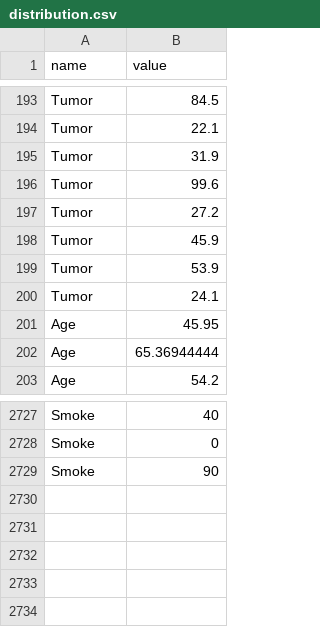
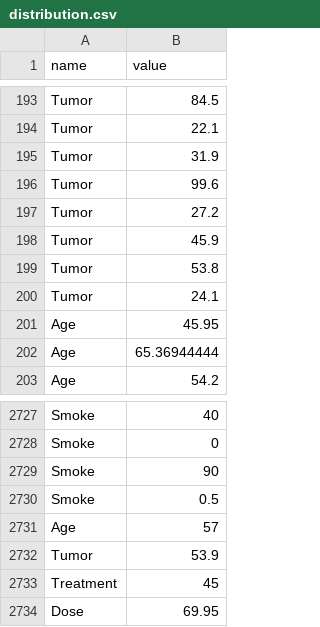
Before and after one commit to samujjwaal/Visualize-RT-Plan-Data, a CSV file: data/distribution.csv, drawn as a sheet; only a part is shown, gaps mark what is left out.

```diff
--- a/data/distribution.csv
+++ b/data/distribution.csv
@@ -198,3 +198,3 @@ Tumor,27.2
 Tumor,45.9
-Tumor,53.9
+Tumor,53.8
 Tumor,24.1
@@ -2729 +2729,6 @@ Smoke,0
 Smoke,90
+Smoke,0.5
+Age,57
+Tumor,53.9
+Treatment,45
+Dose,69.95
```
Also changed, not shown: 3 other files.
